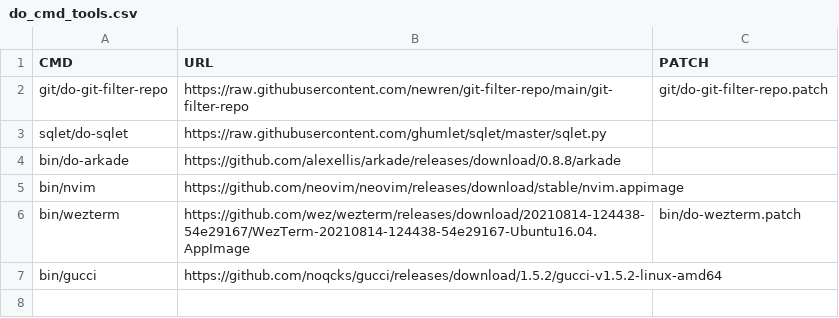
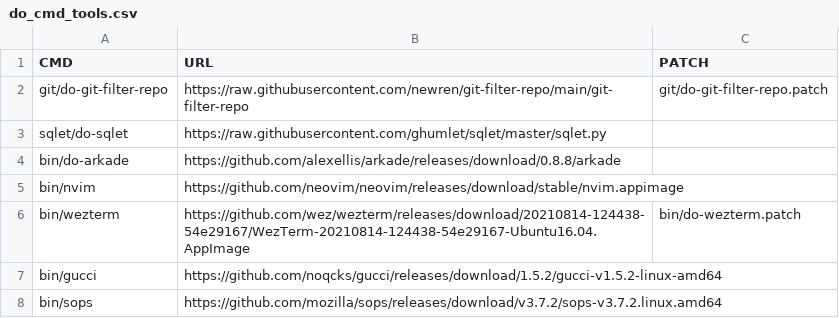
Before and after one commit to wdicarlo/wdc-do-commands, a CSV file: bin/do_cmd_tools.csv, drawn as a sheet.

Commit message:
Update bin/do_cmd_tools.csv file.

```diff
--- a/bin/do_cmd_tools.csv
+++ b/bin/do_cmd_tools.csv
@@ -7 +7,2 @@ bin/wezterm,https://github.com/wez/wezterm/releases/download/20210814-124438-54e
 bin/gucci,https://github.com/noqcks/gucci/releases/download/1.5.2/gucci-v1.5.2-linux-amd64,
+bin/sops,https://github.com/mozilla/sops/releases/download/v3.7.2/sops-v3.7.2.linux.amd64,
```
